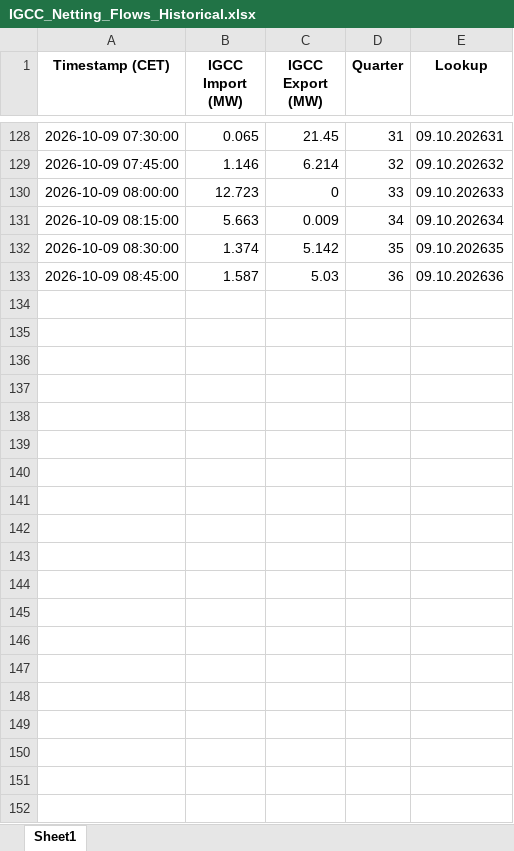
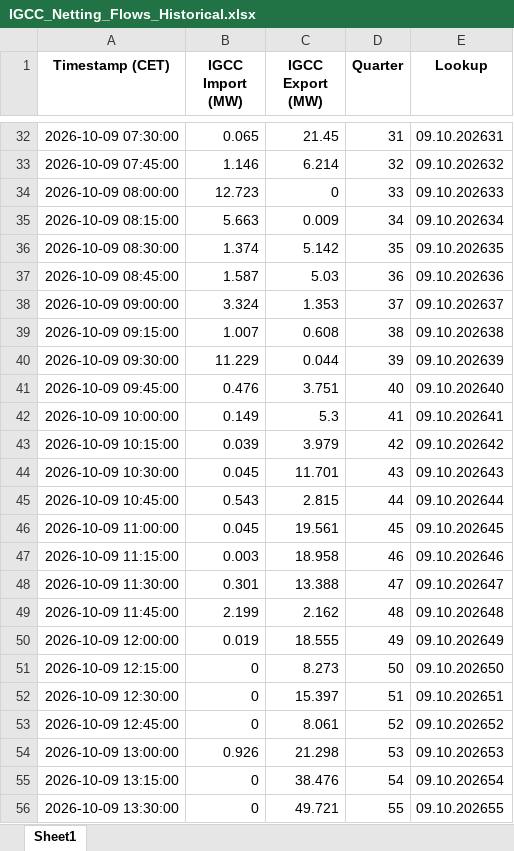
Before and after one commit to Andrei-Ionita/AdremTrading, an Excel workbook: data_fetching/Entsoe/IGCC_Netting_Flows_Historical.xlsx, sheet Sheet1, drawn as a sheet; only a part is shown, gaps mark what is left out; values as stored, in another font and other column widths than the file's, no borders; the diff covers the shown part only; the diff names each change by its address in the sheet, - before the commit and + after, or states it on an @@ line.

```diff
--- a/data_fetching/Entsoe/IGCC_Netting_Flows_Historical.xlsx (sheet Sheet1)
+++ b/data_fetching/Entsoe/IGCC_Netting_Flows_Historical.xlsx (sheet Sheet1)
+row 38: 2026-10-09 09:00:00 | 3.324 | 1.353 | 37 | 09.10.202637
+row 39: 2026-10-09 09:15:00 | 1.007 | 0.608 | 38 | 09.10.202638
+row 40: 2026-10-09 09:30:00 | 11.229 | 0.044 | 39 | 09.10.202639
+row 41: 2026-10-09 09:45:00 | 0.476 | 3.751 | 40 | 09.10.202640
+row 42: 2026-10-09 10:00:00 | 0.149 | 5.3 | 41 | 09.10.202641
+row 43: 2026-10-09 10:15:00 | 0.039 | 3.979 | 42 | 09.10.202642
+row 44: 2026-10-09 10:30:00 | 0.045 | 11.701 | 43 | 09.10.202643
+row 45: 2026-10-09 10:45:00 | 0.543 | 2.815 | 44 | 09.10.202644
+row 46: 2026-10-09 11:00:00 | 0.045 | 19.561 | 45 | 09.10.202645
+row 47: 2026-10-09 11:15:00 | 0.003 | 18.958 | 46 | 09.10.202646
+row 48: 2026-10-09 11:30:00 | 0.301 | 13.388 | 47 | 09.10.202647
+row 49: 2026-10-09 11:45:00 | 2.199 | 2.162 | 48 | 09.10.202648
+row 50: 2026-10-09 12:00:00 | 0.019 | 18.555 | 49 | 09.10.202649
+row 51: 2026-10-09 12:15:00 | 0 | 8.273 | 50 | 09.10.202650
+row 52: 2026-10-09 12:30:00 | 0 | 15.397 | 51 | 09.10.202651
+row 53: 2026-10-09 12:45:00 | 0 | 8.061 | 52 | 09.10.202652
+row 54: 2026-10-09 13:00:00 | 0.926 | 21.298 | 53 | 09.10.202653
+row 55: 2026-10-09 13:15:00 | 0 | 38.476 | 54 | 09.10.202654
+row 56: 2026-10-09 13:30:00 | 0 | 49.721 | 55 | 09.10.202655
```
Also changed, not shown: 271 added rows and 96 removed rows elsewhere in this sheet, data_fetching/Entsoe/Balancing_Energy_Activation.xlsx, data_fetching/Entsoe/Hydro_Production_Historical.xlsx, 20 other files.
